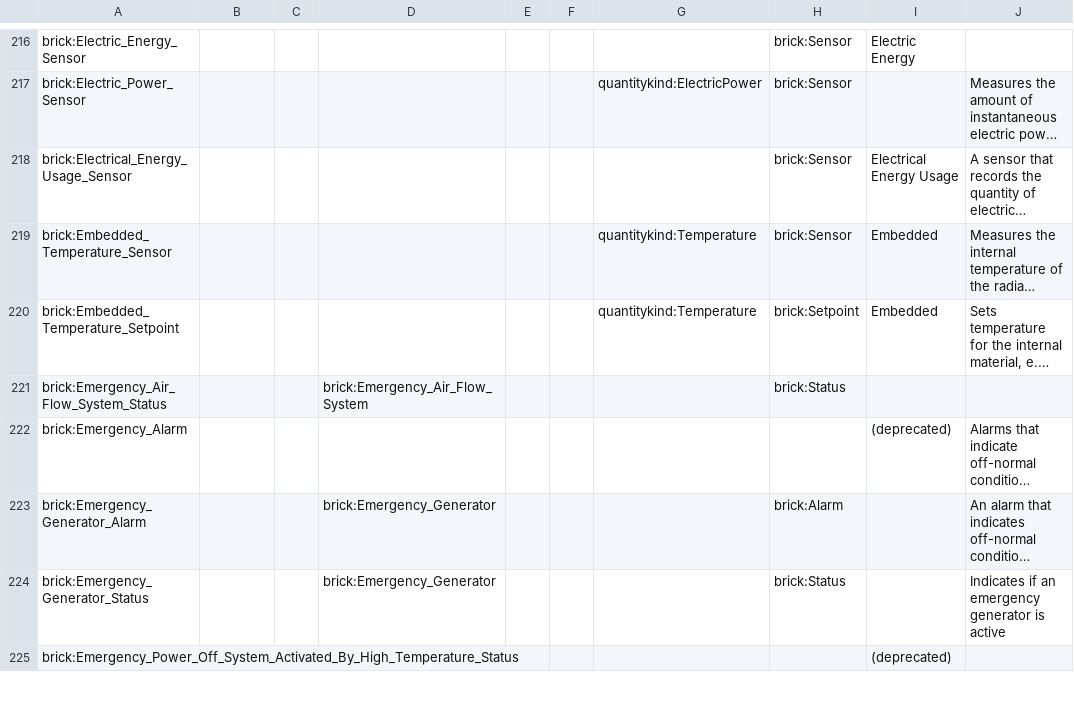
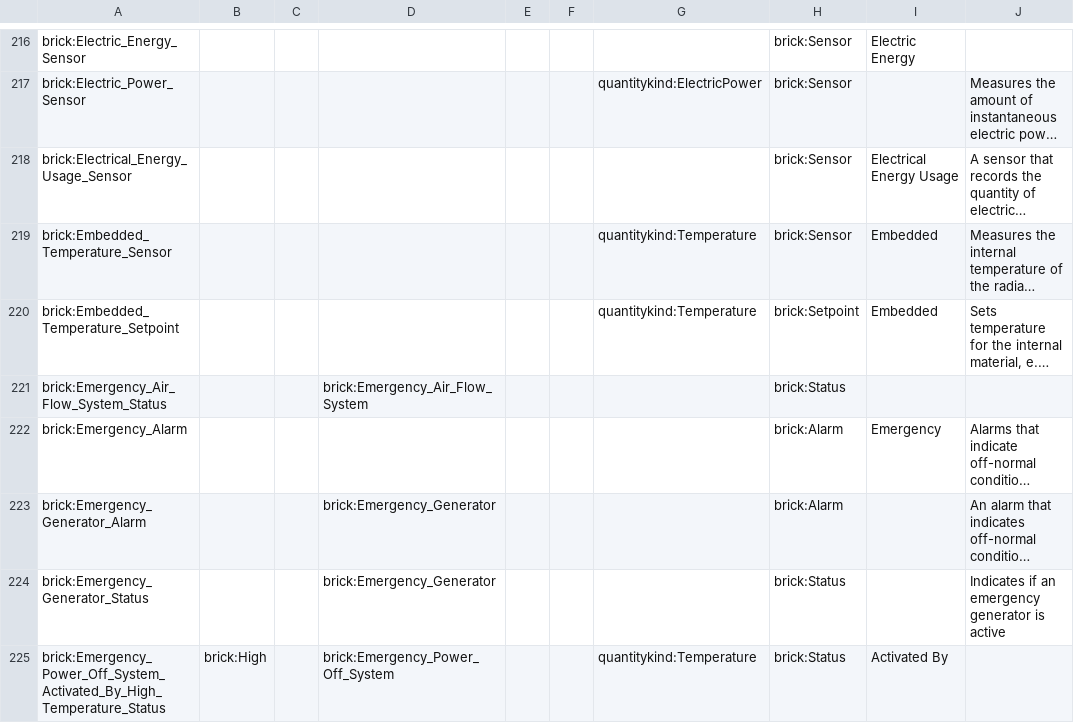
Before and after one commit to BrickSchema/Brick, a CSV file: bricksrc/points.csv, drawn as a sheet; only a part is shown, gaps mark what is left out; long unchanged cells end in …; the diff covers the shown part only; the diff names each change by its address in the sheet, - before the commit and + after, or states it on an @@ line.

Commit message:
Define all point attributes [no ci]

```diff
--- a/bricksrc/points.csv
+++ b/bricksrc/points.csv
-H222: (empty)
+H222: brick:Alarm
-I222: (deprecated)
+I222: Emergency
-B225: (empty)
+B225: brick:High
-D225: (empty)
+D225: brick:Emergency_Power_Off_System
-G225: (empty)
+G225: quantitykind:Temperature
-H225: (empty)
+H225: brick:Status
-I225: (deprecated)
+I225: Activated By
```
Also changed, not shown: 24 edited cells elsewhere in this file.
